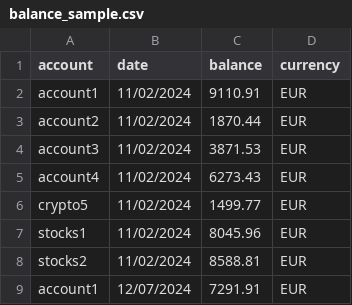
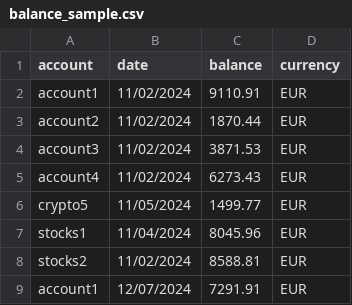
Before and after one commit to benoitfrisque/portfolio_analysis, a CSV file: data/raw/balance_sample.csv, drawn as a sheet; only a part is shown.

Commit message:
updated sample data with shifted dates for some observations

```diff
--- a/data/raw/balance_sample.csv
+++ b/data/raw/balance_sample.csv
@@ -5,4 +5,4 @@ account3,11/02/2024,3871.53,EUR
 account4,11/02/2024,6273.43,EUR
-crypto5,11/02/2024,1499.77,EUR
-stocks1,11/02/2024,8045.96,EUR
+crypto5,11/05/2024,1499.77,EUR
+stocks1,11/04/2024,8045.96,EUR
 stocks2,11/02/2024,8588.81,EUR
```
